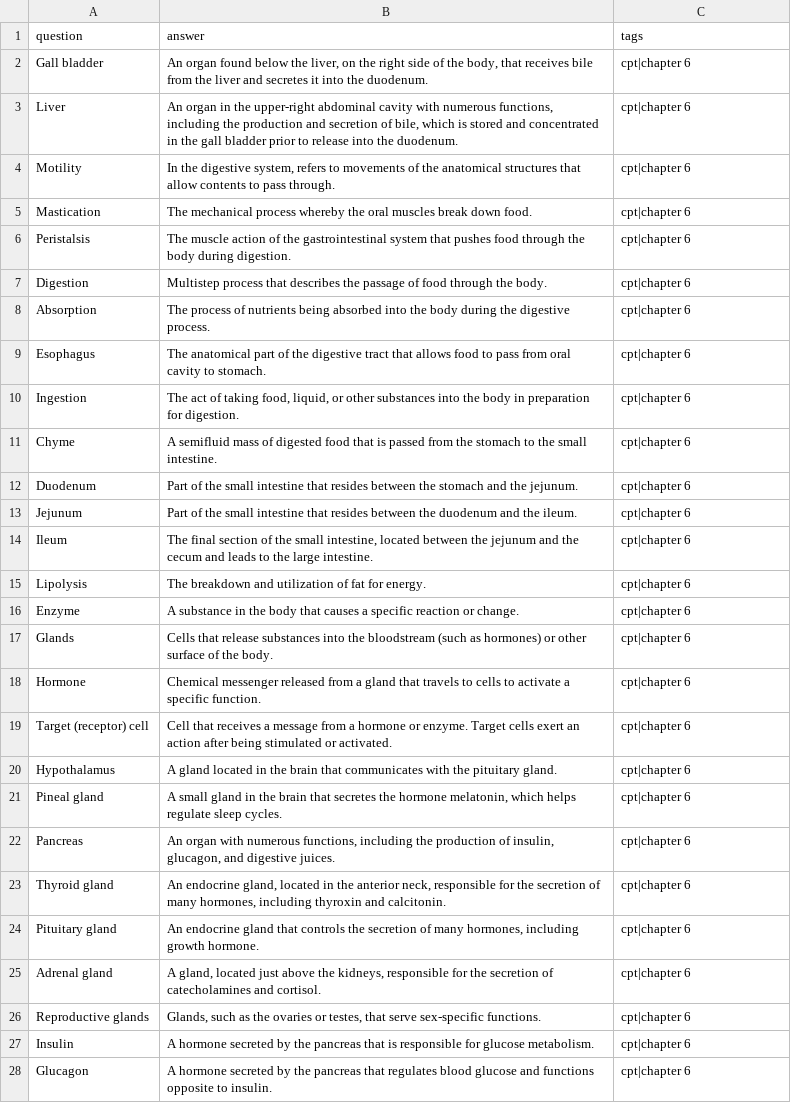
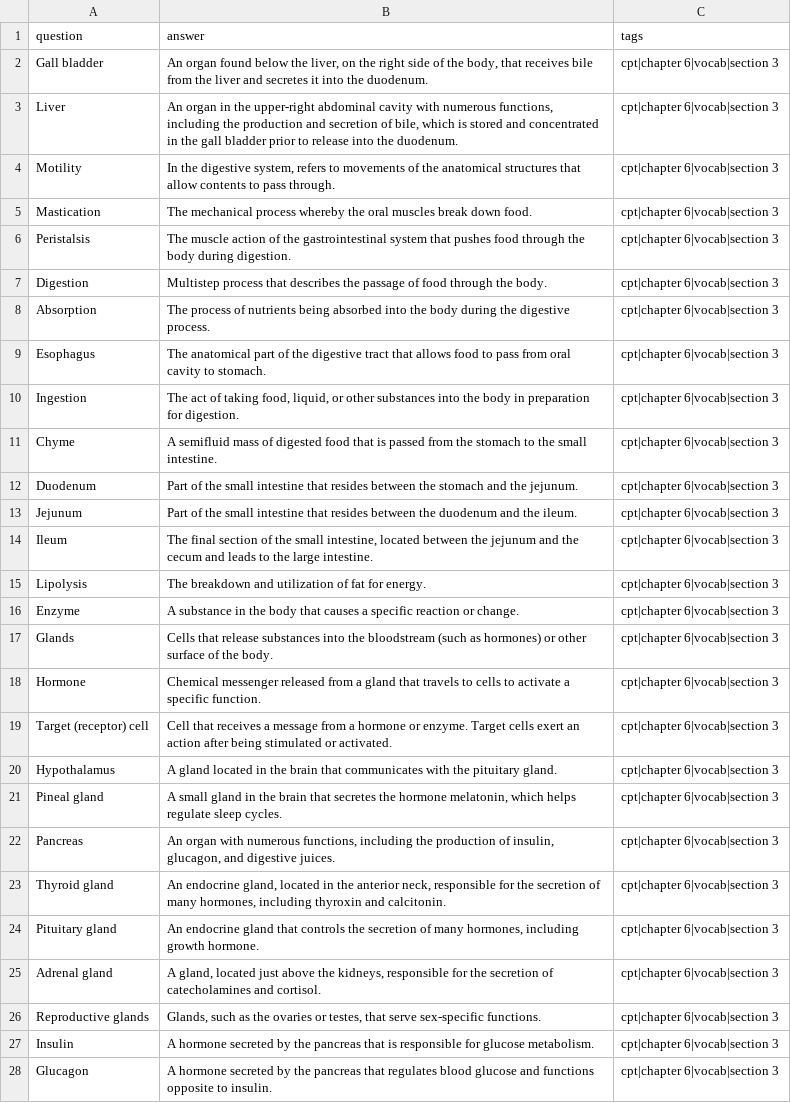
Before and after one commit to jordanpapaleo/jordanpapaleo-astro, a CSV file: src/apps/FlashCards/csv/chapter6.csv, drawn as a sheet; only a part is shown; the diff covers the shown part only; the diff names each change by its address in the sheet, - before the commit and + after, or states it on an @@ line.

```diff
--- a/src/apps/FlashCards/csv/chapter6.csv
+++ b/src/apps/FlashCards/csv/chapter6.csv
-C2:C28 (tags): cpt|chapter 6
+C2:C28 (tags): cpt|chapter 6|vocab|section 3
```
Also changed, not shown: 60 edited cells elsewhere in this file, src/apps/FlashCards/csv/chapter10.csv, src/apps/FlashCards/csv/chapter5.csv, 19 other files.
